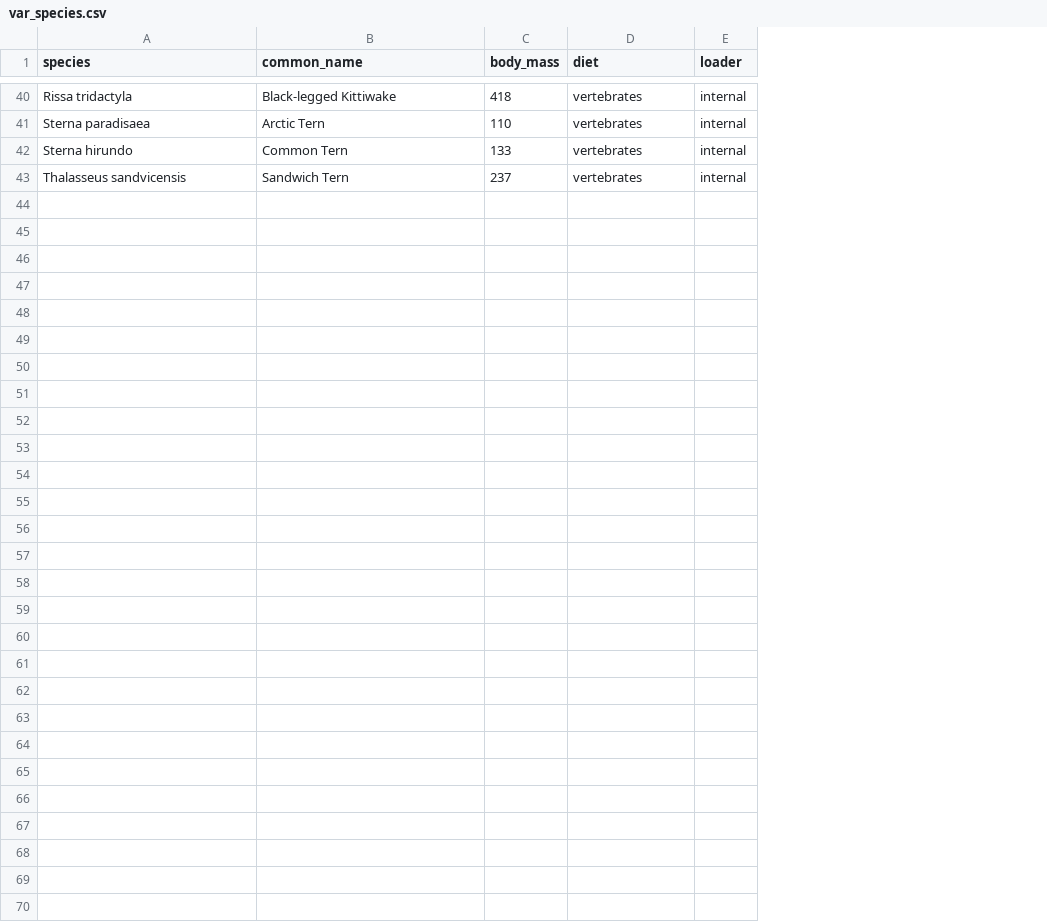
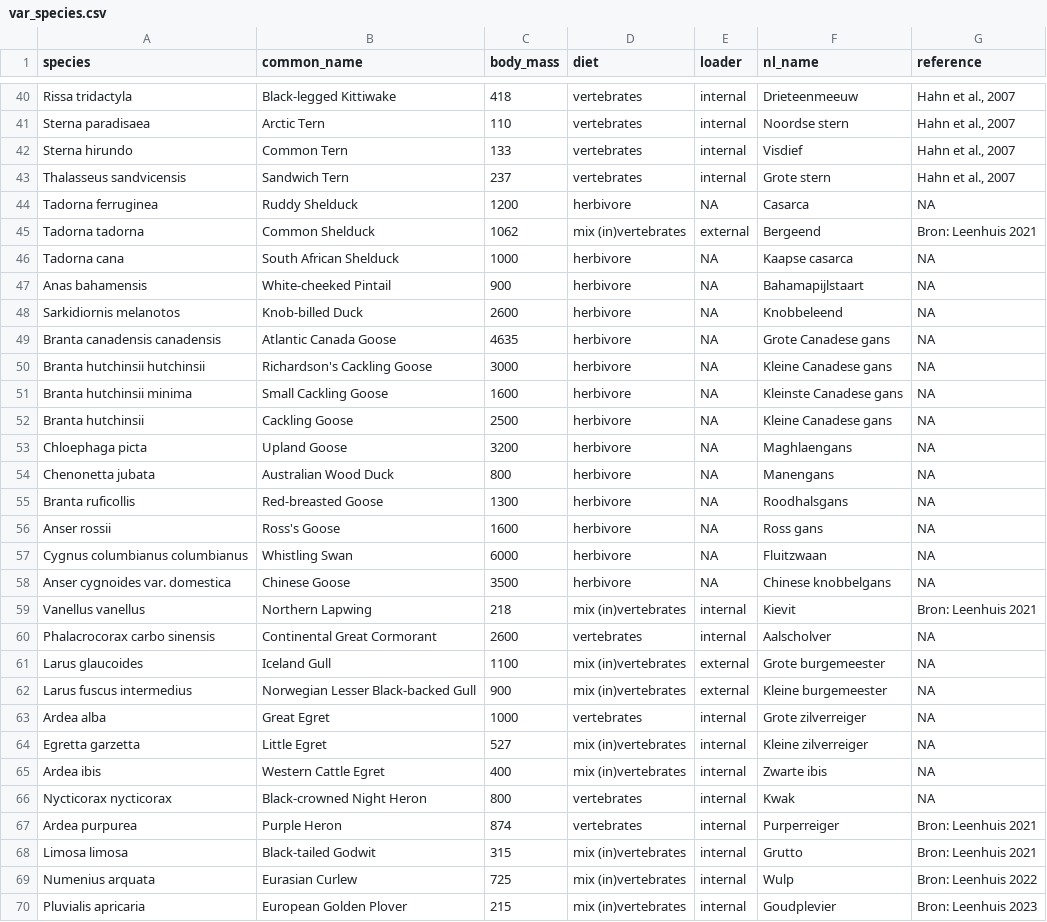
Before and after one commit to inbo/waterbirds1.1, a CSV file: inst/input_variables/var_species.csv, drawn as a sheet; only a part is shown, gaps mark what is left out; the diff names each change by its address in the sheet, - before the commit and + after, or states it on an @@ line.

Commit message:
update species lists

```diff
--- a/inst/input_variables/var_species.csv
+++ b/inst/input_variables/var_species.csv
+column F (nl_name), rows 40-43: Drieteenmeeuw | Noordse stern | Visdief | Grote stern
+column G (reference), rows 40-43: all Hahn et al., 2007
+row 44: Tadorna ferruginea | Ruddy Shelduck | 1200 | herbivore | NA | Casarca | NA
+row 45: Tadorna tadorna | Common Shelduck | 1062 | mix (in)vertebrates | external | Bergeend | Bron: Leenhuis 2021
+row 46: Tadorna cana | South African Shelduck | 1000 | herbivore | NA | Kaapse casarca | NA
+row 47: Anas bahamensis | White-cheeked Pintail | 900 | herbivore | NA | Bahamapijlstaart | NA
+row 48: Sarkidiornis melanotos | Knob-billed Duck | 2600 | herbivore | NA | Knobbeleend | NA
+row 49: Branta canadensis canadensis | Atlantic Canada Goose | 4635 | herbivore | NA | Grote Canadese gans | NA
+row 50: Branta hutchinsii hutchinsii | Richardson's Cackling Goose | 3000 | herbivore | NA | Kleine Canadese gans | NA
+row 51: Branta hutchinsii minima | Small Cackling Goose | 1600 | herbivore | NA | Kleinste Canadese gans | NA
+row 52: Branta hutchinsii | Cackling Goose | 2500 | herbivore | NA | Kleine Canadese gans | NA
+row 53: Chloephaga picta | Upland Goose | 3200 | herbivore | NA | Maghlaengans | NA
+row 54: Chenonetta jubata | Australian Wood Duck | 800 | herbivore | NA | Manengans | NA
+row 55: Branta ruficollis | Red-breasted Goose | 1300 | herbivore | NA | Roodhalsgans | NA
+row 56: Anser rossii | Ross's Goose | 1600 | herbivore | NA | Ross gans | NA
+row 57: Cygnus columbianus columbianus | Whistling Swan | 6000 | herbivore | NA | Fluitzwaan | NA
+row 58: Anser cygnoides var. domestica | Chinese Goose | 3500 | herbivore | NA | Chinese knobbelgans | NA
+row 59: Vanellus vanellus | Northern Lapwing | 218 | mix (in)vertebrates | internal | Kievit | Bron: Leenhuis 2021
+row 60: Phalacrocorax carbo sinensis | Continental Great Cormorant | 2600 | vertebrates | internal | Aalscholver | NA
+row 61: Larus glaucoides | Iceland Gull | 1100 | mix (in)vertebrates | external | Grote burgemeester | NA
+row 62: Larus fuscus intermedius | Norwegian Lesser Black-backed Gull | 900 | mix (in)vertebrates | external | Kleine burgemeester | NA
+row 63: Ardea alba | Great Egret | 1000 | vertebrates | internal | Grote zilverreiger | NA
+row 64: Egretta garzetta | Little Egret | 527 | mix (in)vertebrates | internal | Kleine zilverreiger | NA
+row 65: Ardea ibis | Western Cattle Egret | 400 | mix (in)vertebrates | internal | Zwarte ibis | NA
+row 66: Nycticorax nycticorax | Black-crowned Night Heron | 800 | vertebrates | internal | Kwak | NA
+row 67: Ardea purpurea | Purple Heron | 874 | vertebrates | internal | Purperreiger | Bron: Leenhuis 2021
+row 68: Limosa limosa | Black-tailed Godwit | 315 | mix (in)vertebrates | internal | Grutto | Bron: Leenhuis 2021
+row 69: Numenius arquata | Eurasian Curlew | 725 | mix (in)vertebrates | internal | Wulp | Bron: Leenhuis 2022
+row 70: Pluvialis apricaria | European Golden Plover | 215 | mix (in)vertebrates | internal | Goudplevier | Bron: Leenhuis 2023
```
Also changed, not shown: inst/input_variables/breeding_carnivores.csv, inst/input_variables/terr_food_herbivores.csv, 3 other files.
